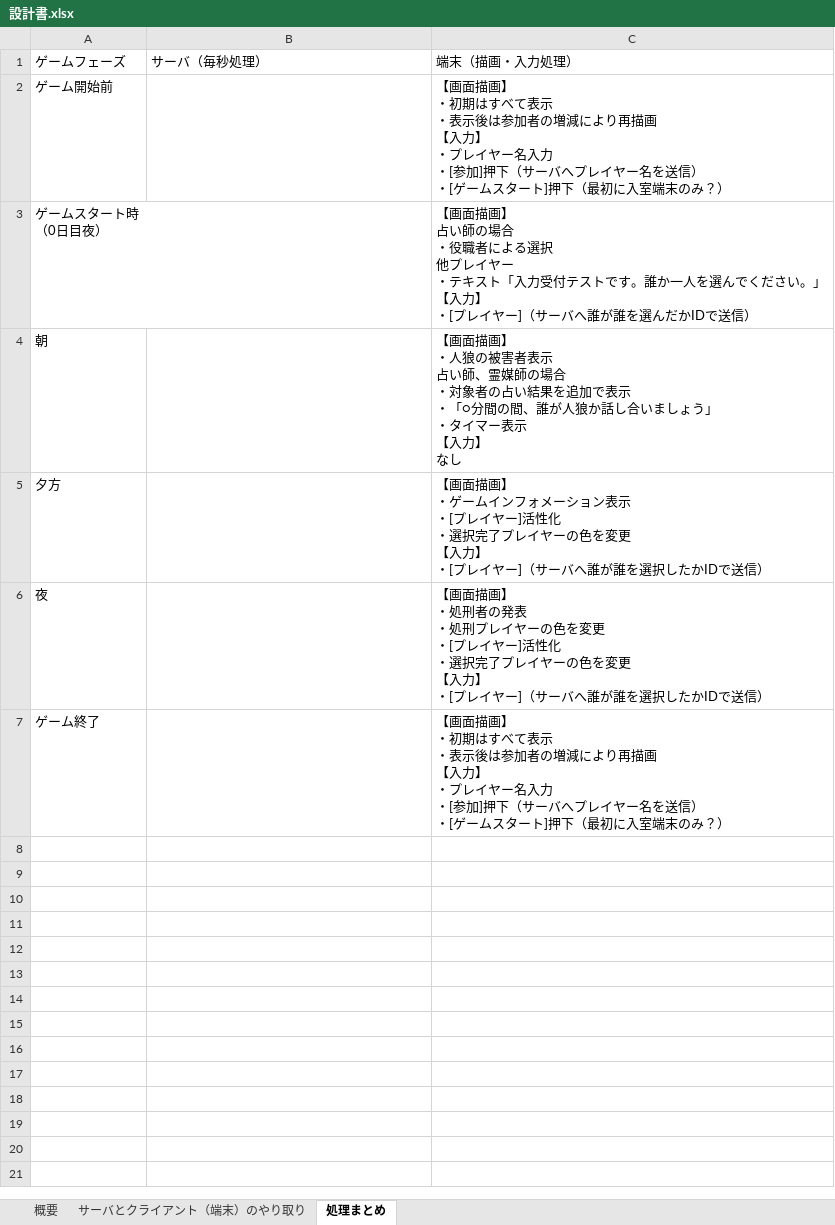
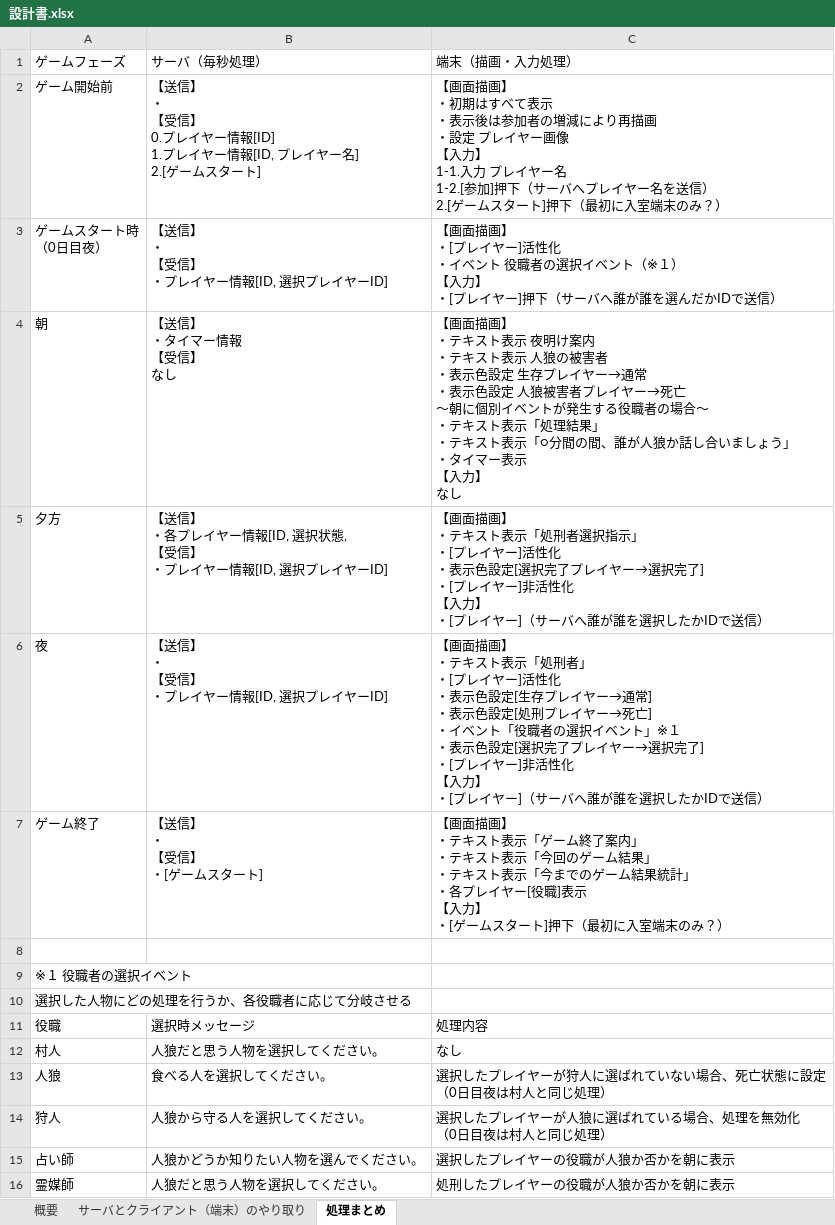
Before and after one commit to fd3s0412/qcJinrou, an Excel workbook: 設計書.xlsx, sheet 処理まとめ, drawn as a sheet; values as stored, in another font and other column widths than the file's, no borders; table styles not drawn; ↵ is a line break in a cell; the diff names each change by its address in the sheet, - before the commit and + after, or states it on an @@ line.

Commit message:
sekeisho updata.

```diff
--- a/設計書.xlsx (sheet 処理まとめ)
+++ b/設計書.xlsx (sheet 処理まとめ)
-B2: (empty)
+B2: 【送信】 ↵ ・ ↵ 【受信】 ↵ 0.プレイヤー情報[ID] ↵ 1.プレイヤー情報[ID, プレイヤー名] ↵ 2.[ゲームスタート]
-C2: …再描画 ↵ 【入力】 ↵ ・プレイヤー名入力 ↵ ・[参加]押下（サーバへプレイヤー名を送信） ↵ ・[ゲームス…
+C2: …再描画 ↵ ・設定 プレイヤー画像 ↵ 【入力】 ↵ 1-1.入力 プレイヤー名 ↵ 1-2.[参加]押下（サーバへプレイヤー名を送信） ↵ 2.[ゲームス…
-B3: (empty)
+B3: 【送信】 ↵ ・ ↵ 【受信】 ↵ ・プレイヤー情報[ID, 選択プレイヤーID]
-C3: …描画】 ↵ 占い師の場合 ↵ ・役職者による選択 ↵ 他プレイヤー ↵ ・テキスト「入力受付テストです。誰か一人を選んでください。」 ↵ 【入力】 ↵ ・[プレイヤー]（サーバ…
+C3: …描画】 ↵ ・[プレイヤー]活性化 ↵ ・イベント 役職者の選択イベント（※１） ↵ 【入力】 ↵ ・[プレイヤー]押下（サーバ…
-B4: (empty)
+B4: 【送信】 ↵ ・タイマー情報 ↵ 【受信】 ↵ なし
-C4: …画】 ↵ ・人狼の被害者表示 ↵ 占い師、霊媒師の場合 ↵ ・対象者の占い結果を追加で表示 ↵ ・「○分間…
+C4: …画】 ↵ ・テキスト表示 夜明け案内 ↵ ・テキスト表示 人狼の被害者 ↵ ・表示色設定 生存プレイヤー→通常 ↵ ・表示色設定 人狼被害者プレイヤー→死亡 ↵ ～朝に個別イベントが発生する役職者の場合～ ↵ ・テキスト表示「処理結果」 ↵ ・テキスト表示「○分間…
-B5: (empty)
+B5: 【送信】 ↵ ・各プレイヤー情報[ID, 選択状態, ↵ 【受信】 ↵ ・プレイヤー情報[ID, 選択プレイヤーID]
-C5: …画】 ↵ ・ゲームインフォメーション表示 ↵ ・[プレイヤー]活性化 ↵ ・選択完了プレイヤーの色を変更 ↵ 【入力…
+C5: …画】 ↵ ・テキスト表示「処刑者選択指示」 ↵ ・[プレイヤー]活性化 ↵ ・表示色設定[選択完了プレイヤー→選択完了] ↵ ・[プレイヤー]非活性化 ↵ 【入力…
-B6: (empty)
+B6: 【送信】 ↵ ・ ↵ 【受信】 ↵ ・プレイヤー情報[ID, 選択プレイヤーID]
-C6: …画】 ↵ ・処刑者の発表 ↵ ・処刑プレイヤーの色を変更 ↵ ・[プレイヤー]活性化 ↵ ・選択完了プレイヤーの色を変更 ↵ 【入力…
+C6: …画】 ↵ ・テキスト表示「処刑者」 ↵ ・[プレイヤー]活性化 ↵ ・表示色設定[生存プレイヤー→通常] ↵ ・表示色設定[処刑プレイヤー→死亡] ↵ ・イベント「役職者の選択イベント」※１ ↵ ・表示色設定[選択完了プレイヤー→選択完了] ↵ ・[プレイヤー]非活性化 ↵ 【入力…
-B7: (empty)
+B7: 【送信】 ↵ ・ ↵ 【受信】 ↵ ・[ゲームスタート]
-C7: …画】 ↵ ・初期はすべて表示 ↵ ・表示後は参加者の増減により再描画 ↵ 【入力】 ↵ ・プレイヤー名入力 ↵ ・[参加]押下（サーバへプレイヤー名を送信） ↵ ・[ゲ…
+C7: …画】 ↵ ・テキスト表示「ゲーム終了案内」 ↵ ・テキスト表示「今回のゲーム結果」 ↵ ・テキスト表示「今までのゲーム結果統計」 ↵ ・各プレイヤー[役職]表示 ↵ 【入力】 ↵ ・[ゲ…
+row 8: (empty)
+row 9: ※１ 役職者の選択イベント
+row 10: 選択した人物にどの処理を行うか、各役職者に応じて分岐させる
+row 11: 役職 | 選択時メッセージ | 処理内容
+row 12: 村人 | 人狼だと思う人物を選択してください。 | なし
+row 13: 人狼 | 食べる人を選択してください。 | 選択したプレイヤーが狩人に選ばれていない場合、死亡状態に設定 ↵ （0日目夜は村人と同じ処理）
+row 14: 狩人 | 人狼から守る人を選択してください。 | 選択したプレイヤーが人狼に選ばれている場合、処理を無効化 ↵ （0日目夜は村人と同じ処理）
+row 15: 占い師 | 人狼かどうか知りたい人物を選んでください。 | 選択したプレイヤーの役職が人狼か否かを朝に表示
+row 16: 霊媒師 | 人狼だと思う人物を選択してください。 | 処刑したプレイヤーの役職が人狼か否かを朝に表示
```
